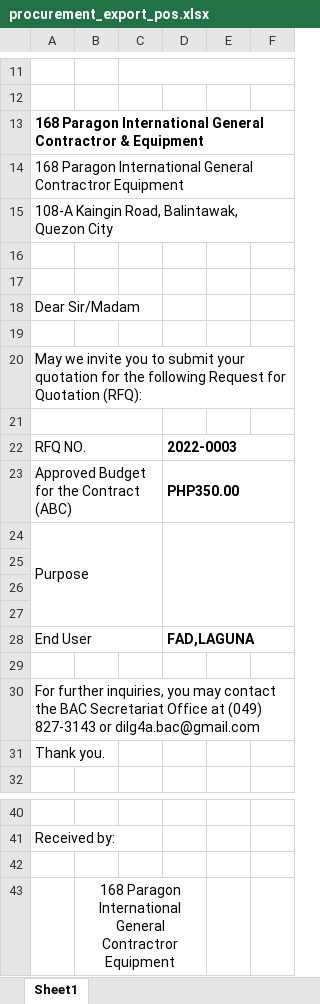
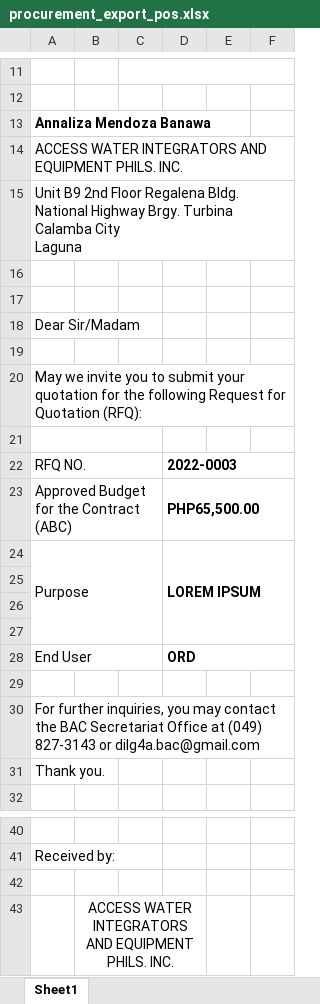
Before and after one commit to itskimeng/fas2020, an Excel workbook: procurement_export_pos.xlsx, sheet Sheet1, drawn as a sheet; only a part is shown, gaps mark what is left out; values as stored, in another font and other column widths than the file's, no borders; charts and pictures not drawn; ↵ is a line break in a cell; the diff names each change by its address in the sheet, - before the commit and + after, or states it on an @@ line.

```diff
--- a/procurement_export_pos.xlsx (sheet Sheet1)
+++ b/procurement_export_pos.xlsx (sheet Sheet1)
-A13: 168 Paragon International General Contractror & Equipment
+A13: Annaliza Mendoza Banawa
-A14: 168 Paragon International General Contractror Equipment
+A14: ACCESS WATER INTEGRATORS AND EQUIPMENT PHILS. INC.
-A15: 108-A Kaingin Road, Balintawak, Quezon City
+A15: Unit B9 2nd Floor Regalena Bldg. National Highway Brgy. Turbina ↵ Calamba City ↵ Laguna
-D23: PHP350.00
+D23: PHP65,500.00
-D24: (empty)
+D24: LOREM IPSUM
-D28: FAD,LAGUNA
+D28: ORD
-B43: 168 Paragon International General Contractror Equipment
+B43: ACCESS WATER INTEGRATORS AND EQUIPMENT PHILS. INC.
```
Also changed, not shown: library/export_pr.xlsx, library/export_rfq.xlsx, 15 other files.
